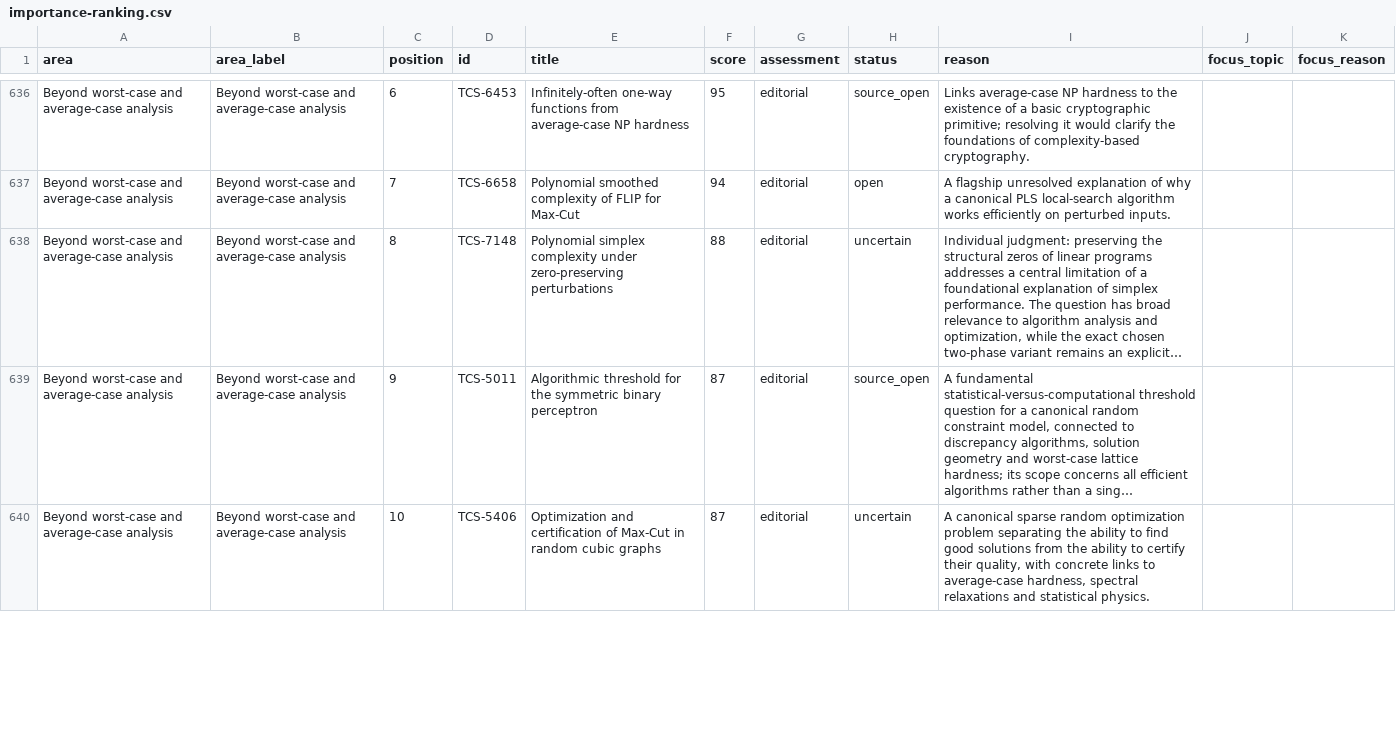
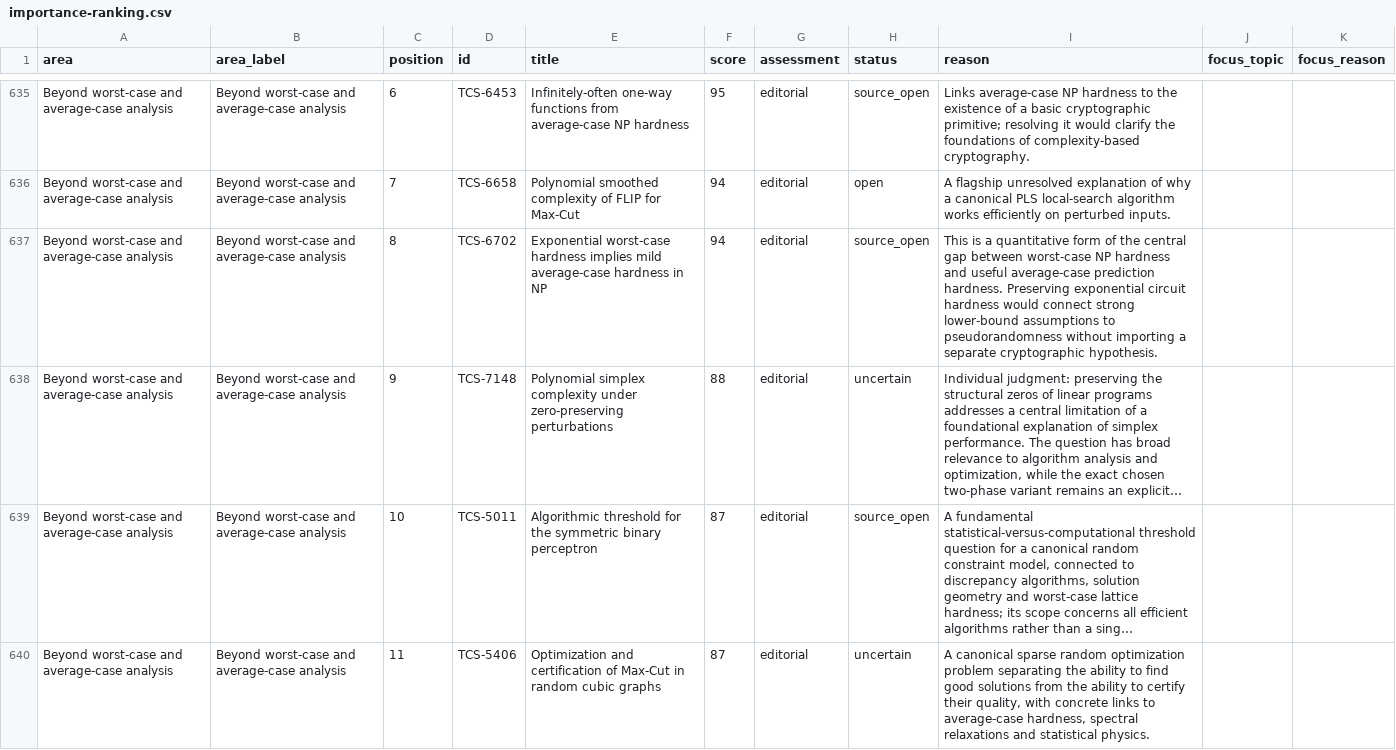
Before and after one commit to vaclavrozhon/atlas, a CSV file: importance-ranking.csv, drawn as a sheet; only a part is shown, gaps mark what is left out; long unchanged cells end in …; the diff covers the shown part only; the diff names each change by its address in the sheet, - before the commit and + after, or states it on an @@ line.

```diff
--- a/importance-ranking.csv
+++ b/importance-ranking.csv
+row 637: Beyond worst-case and average-case analysis | Beyond worst-case and average-case analysis | 8 | TCS-6702 | Exponential worst-case hardness implies mild average-case hardness in NP | 94 | editorial | source_open | This is a quantitative form of the central gap between worst-case NP hardness and useful average-case prediction hardness. Preserving exponential circuit hardness would connect strong lower-bound assumptions to pseudorandomness without importing a separate cryptographic hypothesis.
-C638 (position): 8
+C638 (position): 9
-C639 (position): 9
+C639 (position): 10
-C640 (position): 10
+C640 (position): 11
```
Also changed, not shown: 2 added rows, 5 removed rows and 6 edited cells elsewhere in this file, areas.csv, textbook-additions.csv, 16 other files.
